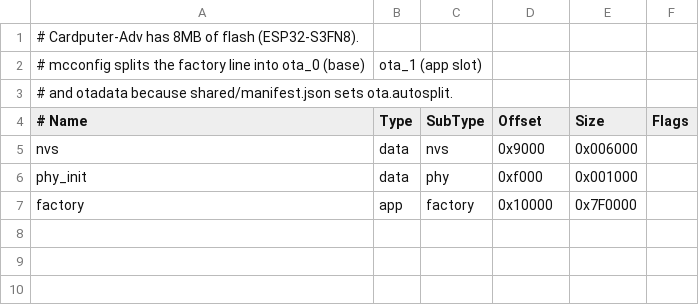
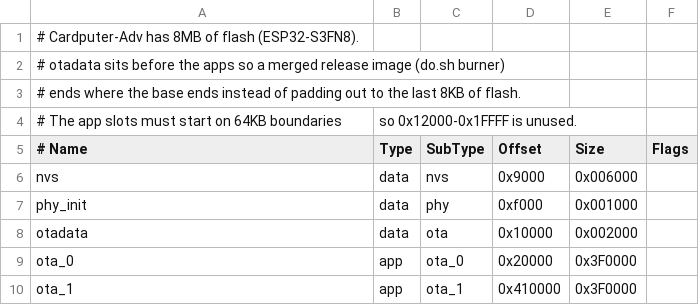
Before and after one commit to vvenv/cadv, a CSV file: shared/partitions.csv, drawn as a sheet; removed rows and columns are numbered as before the commit, all else as after; the diff names each change by its address in the sheet, - before the commit and + after, or states it on an @@ line.

Commit message:
Add screenshot functionality and update documentation for Cardputer-Adv
- Introduced a new command `./do.sh shot [id]` to capture screenshots from the desktop simulator, generating cover images for M5Burner.
- Enhanced the `do.sh` script to include the new screenshot command and link the simulator device.
- Updated `README.md` to document the new screenshot functionality and its usage.
- Added a new `burner.md` file to describe the Cardputer-Adv applications and setup instructions.
- Improved the `release.yml` workflow to automate the build and publish process for firmware images and web tools.

This change enhances the development workflow by allowing easy generation of visual assets for applications and improves documentation for users.

```diff
--- a/shared/partitions.csv
+++ b/shared/partitions.csv
-row 2: # mcconfig splits the factory line into ota_0 (base) | ota_1 (app slot)
-A2 (# Name): # and otadata because shared/manifest.json sets ota.autosplit.
+A2 (# Name): # otadata sits before the apps so a merged release image (do.sh burner)
+row 3: # ends where the base ends instead of padding out to the last 8KB of flash.
+row 4: # The app slots must start on 64KB boundaries | so 0x12000-0x1FFFF is unused.
-row 7: factory | app | factory | 0x10000 | 0x7F0000
+row 8: otadata | data | ota | 0x10000 | 0x002000
+row 9: ota_0 | app | ota_0 | 0x20000 | 0x3F0000
+row 10: ota_1 | app | ota_1 | 0x410000 | 0x3F0000
```
Also changed, not shown: 30 other files.
